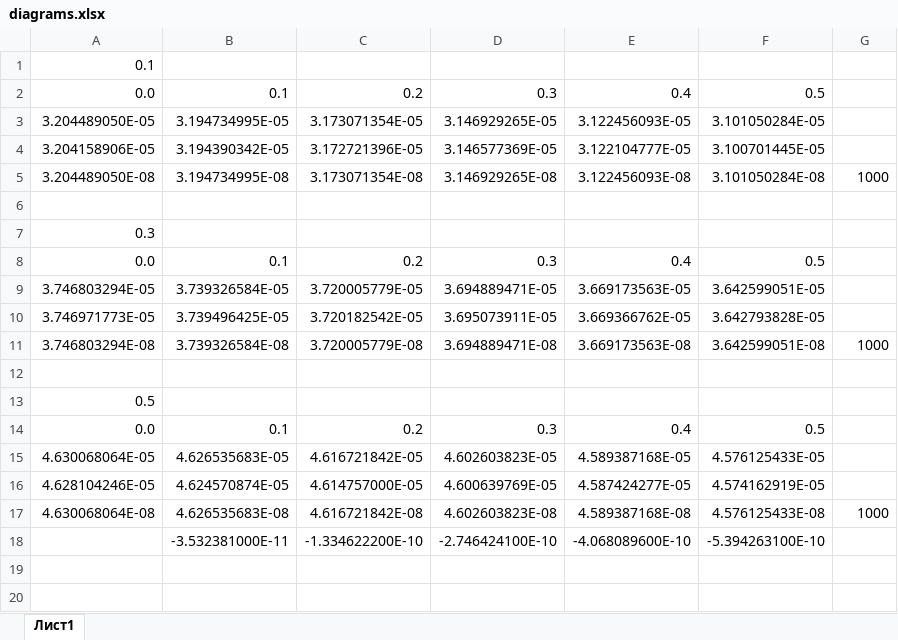
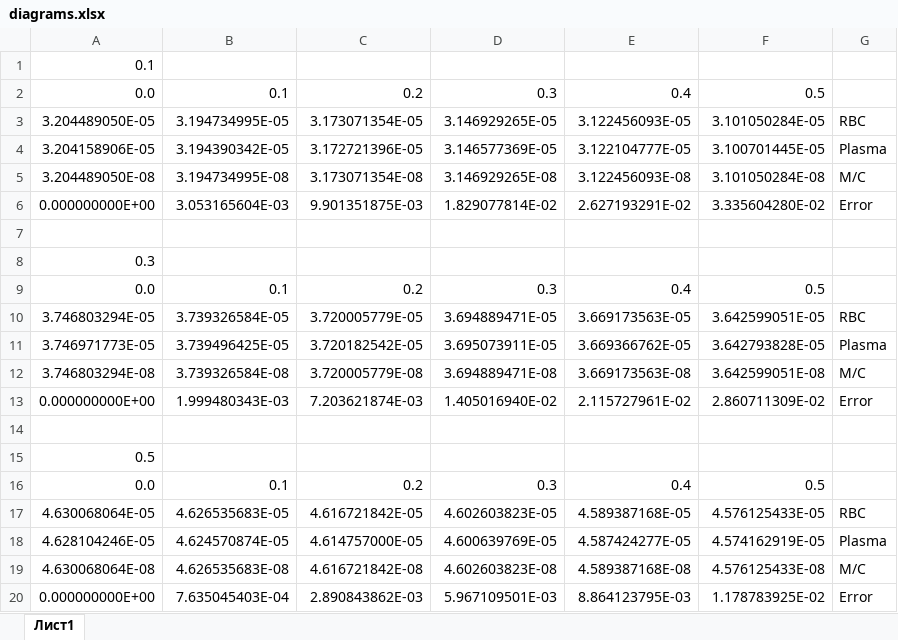
Before and after one commit to Jrol123/Blood_Science, an Excel workbook: docs/diagrams.xlsx, sheet Лист1, drawn as a sheet; values as stored, in another font and other column widths than the file's, no borders; charts and pictures not drawn; removed rows and columns are numbered as before the commit, all else as after; the diff names each change by its address in the sheet, - before the commit and + after, or states it on an @@ line.

Commit message:
Сделана относительная ошибка

```diff
--- a/docs/diagrams.xlsx (sheet Лист1)
+++ b/docs/diagrams.xlsx (sheet Лист1)
-G3: (empty)
+G3: RBC
-G4: (empty)
+G4: Plasma
-G5: 1000
+G5: М/С
+row 6: 0.000000000E+00 | 3.053165604E-03 | 9.901351875E-03 | 1.829077814E-02 | 2.627193291E-02 | 3.335604280E-02 | Error
-G10: (empty)
+G10: RBC
-G11: (empty)
+G11: Plasma
-G12: 1000
+G12: М/С
+row 13: 0.000000000E+00 | 1.999480343E-03 | 7.203621874E-03 | 1.405016940E-02 | 2.115727961E-02 | 2.860711309E-02 | Error
-G17: (empty)
+G17: RBC
-G18: (empty)
+G18: Plasma
-G19: 1000
+G19: М/С
-row 18:  | -3.532381000E-11 | -1.334622200E-10 | -2.746424100E-10 | -4.068089600E-10 | -5.394263100E-10
+row 20: 0.000000000E+00 | 7.635045403E-04 | 2.890843862E-03 | 5.967109501E-03 | 8.864123795E-03 | 1.178783925E-02 | Error
```
Also changed, not shown: formulas that keep their value, charts or pictures.
